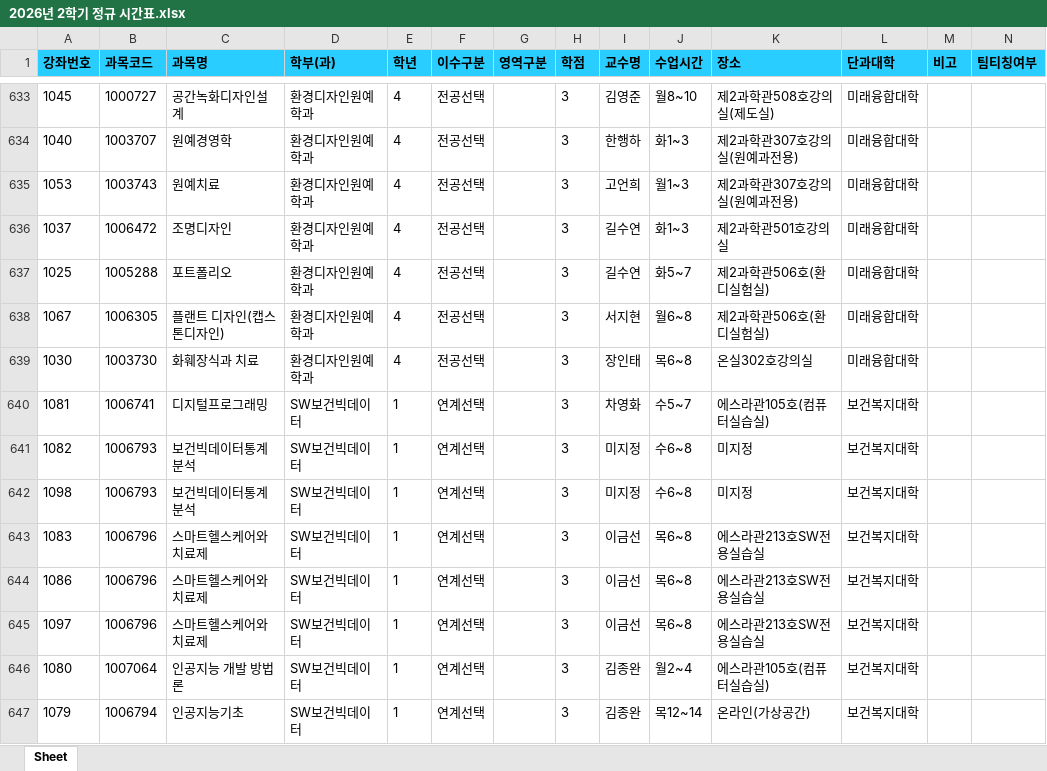
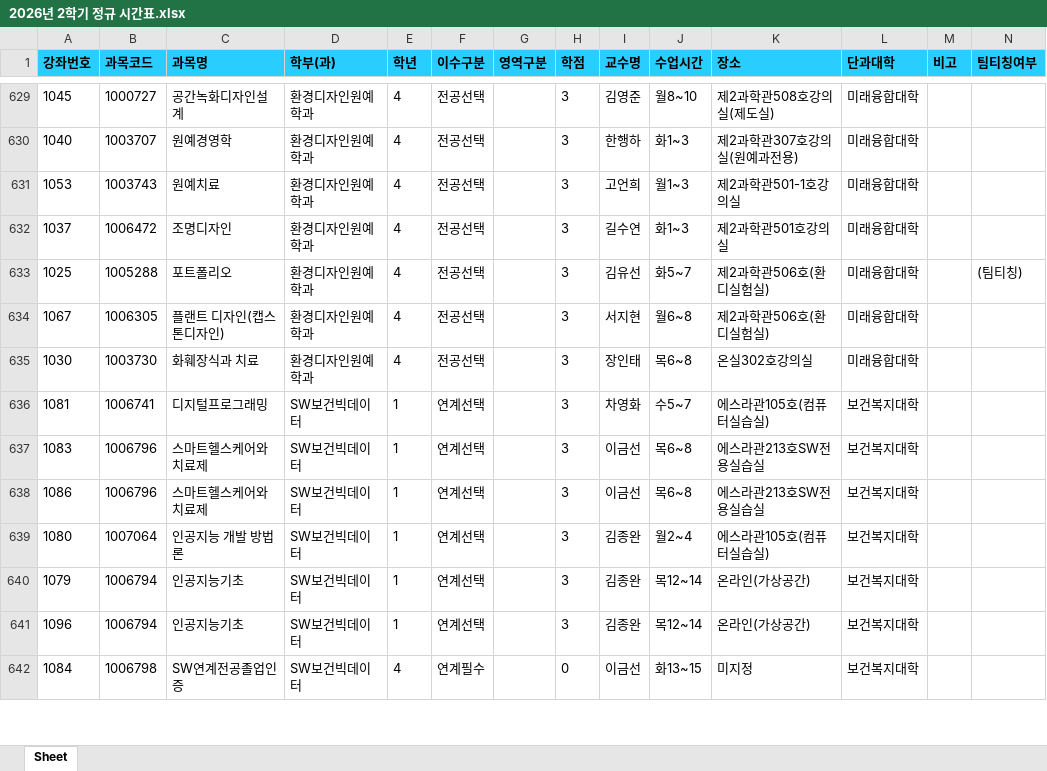
Before and after one commit to syu-kr/lecture.syu.kr-everytime, an Excel workbook: data/2026년 2학기 정규 시간표.xlsx, sheet Sheet, drawn as a sheet; only a part is shown, gaps mark what is left out; the shorter side is filled out with more unchanged rows; values as stored, in another font and other column widths than the file's, no borders; removed rows and columns are numbered as before the commit, all else as after; the diff covers the shown part only; the diff names each change by its address in the sheet, - before the commit and + after, or states it on an @@ line.

```diff
--- a/data/2026년 2학기 정규 시간표.xlsx (sheet Sheet)
+++ b/data/2026년 2학기 정규 시간표.xlsx (sheet Sheet)
-K631 (장소): 제2과학관307호강의실(원예과전용)
+K631 (장소): 제2과학관501-1호강의실
-I633 (교수명): 길수연
+I633 (교수명): 김유선
-N633 (팀티칭여부): (empty)
+N633 (팀티칭여부): (팀티칭)
-row 641: 1082 | 1006793 | 보건빅데이터통계분석 | SW보건빅데이터 | 1 | 연계선택 |  | 3 | 미지정 | 수6~8 | 미지정 | 보건복지대학
-row 642: 1098 | 1006793 | 보건빅데이터통계분석 | SW보건빅데이터 | 1 | 연계선택 |  | 3 | 미지정 | 수6~8 | 미지정 | 보건복지대학
-row 645: 1097 | 1006796 | 스마트헬스케어와 치료제 | SW보건빅데이터 | 1 | 연계선택 |  | 3 | 이금선 | 목6~8 | 에스라관213호SW전용실습실 | 보건복지대학
```
Also changed, not shown: 31 added rows, 43 removed rows and 216 edited cells elsewhere in this sheet, 1 other file.
